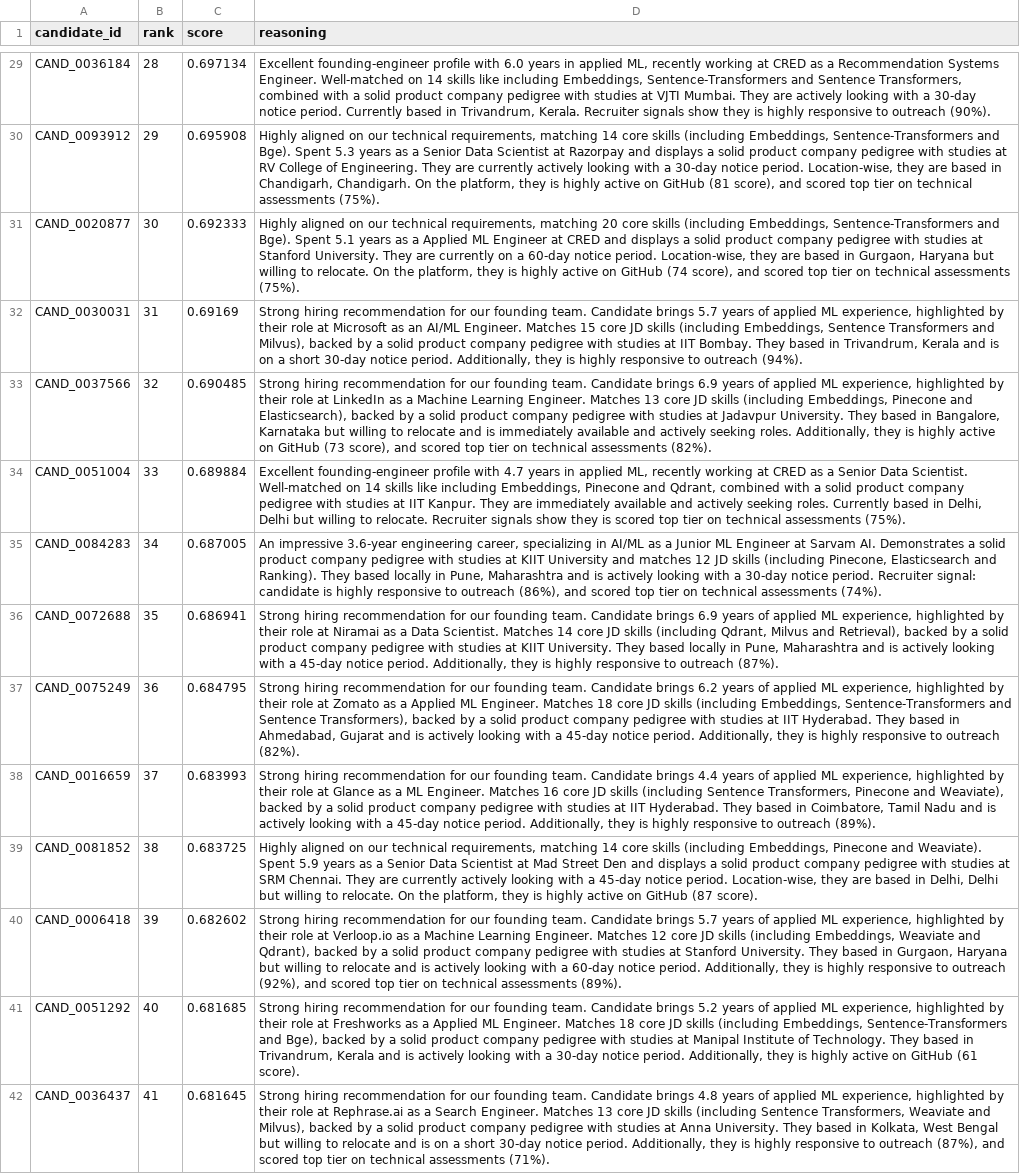
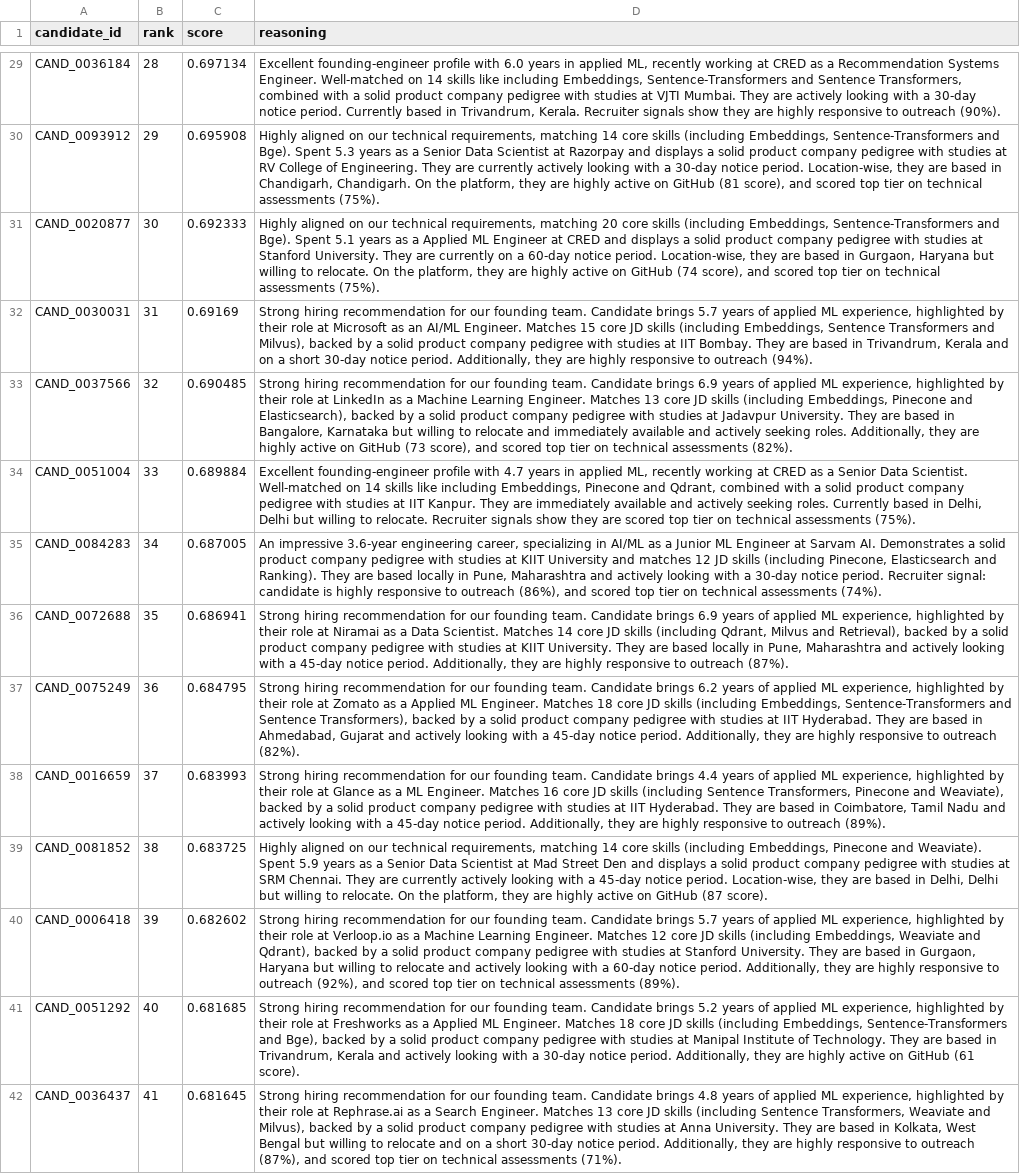
Before and after one commit to Mohammadsiraj07/Redrob_Hackathon, a CSV file: submission.csv, drawn as a sheet; only a part is shown, gaps mark what is left out; the diff covers the shown part only; the diff names each change by its address in the sheet, - before the commit and + after, or states it on an @@ line.

Commit message:
fix: grammar bugs in reasoning strings (they is to they are)

```diff
--- a/submission.csv
+++ b/submission.csv
-D29 (reasoning): …show they is highly responsive…
+D29 (reasoning): …show they are highly responsive…
-D30 (reasoning): …platform, they is highly active…
+D30 (reasoning): …platform, they are highly active…
-D31 (reasoning): …platform, they is highly active…
+D31 (reasoning): …platform, they are highly active…
-D32 (reasoning): …Bombay. They based in Trivandrum, Kerala and is on a short 30-day notice period. Additionally, they is highly responsive…
+D32 (reasoning): …Bombay. They are based in Trivandrum, Kerala and on a short 30-day notice period. Additionally, they are highly responsive…
-D33 (reasoning): …University. They based in Bangalore, Karnataka but willing to relocate and is immediately available and actively seeking roles. Additionally, they is highly active…
+D33 (reasoning): …University. They are based in Bangalore, Karnataka but willing to relocate and immediately available and actively seeking roles. Additionally, they are highly active…
-D34 (reasoning): …show they is scored top…
+D34 (reasoning): …show they are scored top…
-D35 (reasoning): …Ranking). They based locally in Pune, Maharashtra and is actively looking…
+D35 (reasoning): …Ranking). They are based locally in Pune, Maharashtra and actively looking…
-D36 (reasoning): …University. They based locally in Pune, Maharashtra and is actively looking with a 45-day notice period. Additionally, they is highly responsive…
+D36 (reasoning): …University. They are based locally in Pune, Maharashtra and actively looking with a 45-day notice period. Additionally, they are highly responsive…
-D37 (reasoning): …Hyderabad. They based in Ahmedabad, Gujarat and is actively looking with a 45-day notice period. Additionally, they is highly responsive…
+D37 (reasoning): …Hyderabad. They are based in Ahmedabad, Gujarat and actively looking with a 45-day notice period. Additionally, they are highly responsive…
-D38 (reasoning): …Hyderabad. They based in Coimbatore, Tamil Nadu and is actively looking with a 45-day notice period. Additionally, they is highly responsive…
+D38 (reasoning): …Hyderabad. They are based in Coimbatore, Tamil Nadu and actively looking with a 45-day notice period. Additionally, they are highly responsive…
-D39 (reasoning): …platform, they is highly active…
+D39 (reasoning): …platform, they are highly active…
-D40 (reasoning): …University. They based in Gurgaon, Haryana but willing to relocate and is actively looking with a 60-day notice period. Additionally, they is highly responsive…
+D40 (reasoning): …University. They are based in Gurgaon, Haryana but willing to relocate and actively looking with a 60-day notice period. Additionally, they are highly responsive…
-D41 (reasoning): …Technology. They based in Trivandrum, Kerala and is actively looking with a 30-day notice period. Additionally, they is highly active…
+D41 (reasoning): …Technology. They are based in Trivandrum, Kerala and actively looking with a 30-day notice period. Additionally, they are highly active…
-D42 (reasoning): …University. They based in Kolkata, West Bengal but willing to relocate and is on a short 30-day notice period. Additionally, they is highly responsive…
+D42 (reasoning): …University. They are based in Kolkata, West Bengal but willing to relocate and on a short 30-day notice period. Additionally, they are highly responsive…
```
Also changed, not shown: 81 edited cells elsewhere in this file, 1 other file.
